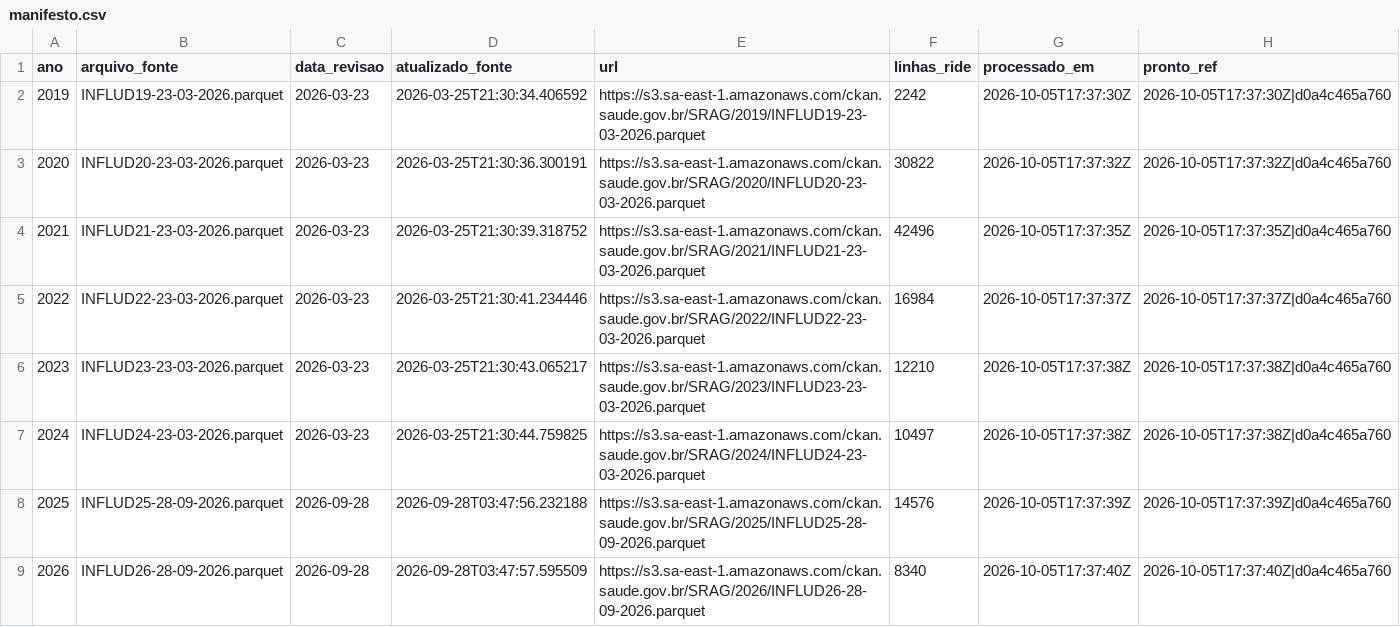
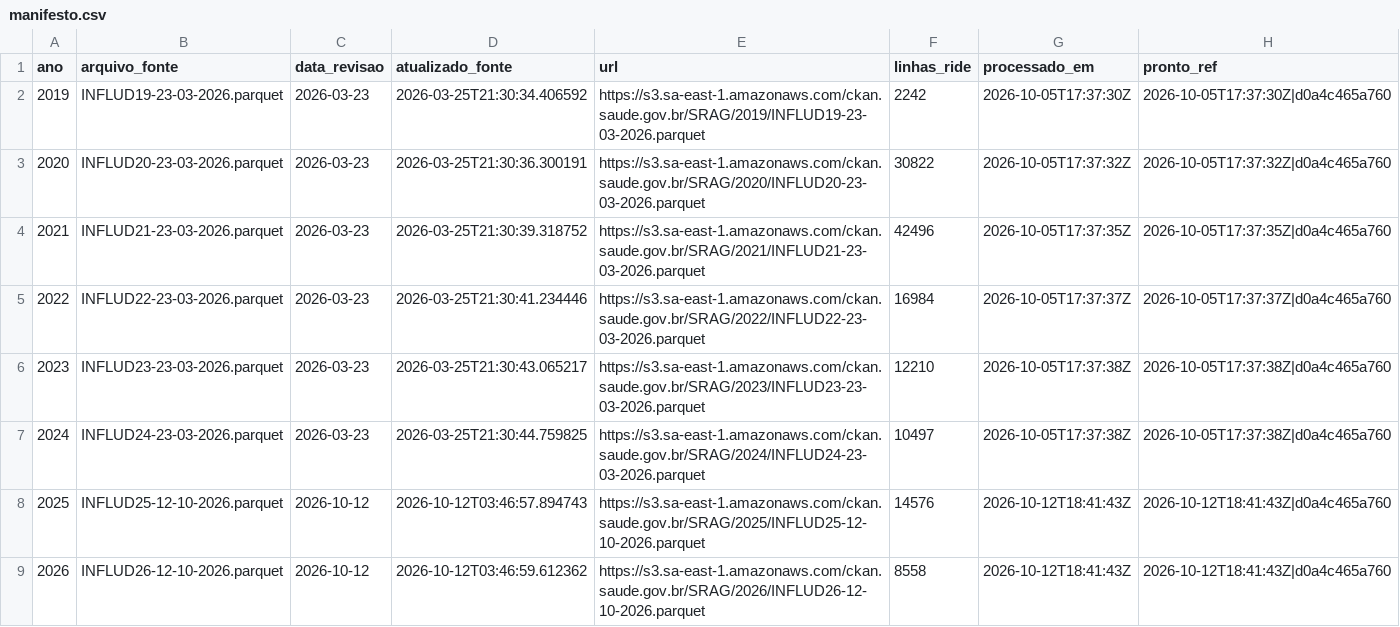
Before and after one commit to FEHALTENBURG1/srag_historico, a CSV file: historico/manifesto.csv, drawn as a sheet.

```diff
--- a/historico/manifesto.csv
+++ b/historico/manifesto.csv
@@ -7,3 +7,3 @@
 2024,"INFLUD24-23-03-2026.parquet","2026-03-23","2026-03-25T21:30:44.759825","https://s3.sa-east-1.amazonaws.com/ckan.saude.gov.br/SRAG/2024/INFLUD24-23-03-2026.parquet",10497,"2026-10-05T17:37:38Z","2026-10-05T17:37:38Z|d0a4c465a760"
-2025,"INFLUD25-28-09-2026.parquet","2026-09-28","2026-09-28T03:47:56.232188","https://s3.sa-east-1.amazonaws.com/ckan.saude.gov.br/SRAG/2025/INFLUD25-28-09-2026.parquet",14576,"2026-10-05T17:37:39Z","2026-10-05T17:37:39Z|d0a4c465a760"
-2026,"INFLUD26-28-09-2026.parquet","2026-09-28","2026-09-28T03:47:57.595509","https://s3.sa-east-1.amazonaws.com/ckan.saude.gov.br/SRAG/2026/INFLUD26-28-09-2026.parquet",8340,"2026-10-05T17:37:40Z","2026-10-05T17:37:40Z|d0a4c465a760"
+2025,"INFLUD25-12-10-2026.parquet","2026-10-12","2026-10-12T03:46:57.894743","https://s3.sa-east-1.amazonaws.com/ckan.saude.gov.br/SRAG/2025/INFLUD25-12-10-2026.parquet",14576,"2026-10-12T18:41:43Z","2026-10-12T18:41:43Z|d0a4c465a760"
+2026,"INFLUD26-12-10-2026.parquet","2026-10-12","2026-10-12T03:46:59.612362","https://s3.sa-east-1.amazonaws.com/ckan.saude.gov.br/SRAG/2026/INFLUD26-12-10-2026.parquet",8558,"2026-10-12T18:41:43Z","2026-10-12T18:41:43Z|d0a4c465a760"
```
Also changed, not shown: historico/serie_semanal.csv, 6 other files.
